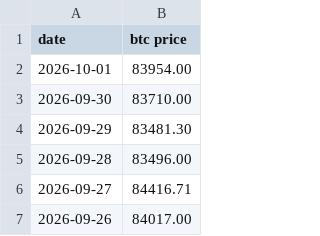
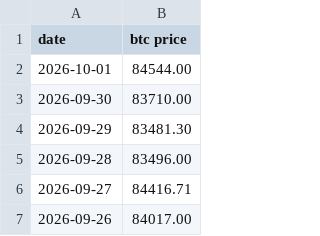
Before and after one commit to lovexw/btchao-mono, a CSV file: sites/ahr-dca/btc-price all.csv, drawn as a sheet; only a part is shown.

```diff
--- a/sites/ahr-dca/btc-price all.csv
+++ b/sites/ahr-dca/btc-price all.csv
@@ -1,3 +1,3 @@
 date,btc price
-2026-10-01,83954.00
+2026-10-01,84544.00
 2026-09-30,83710.00
```
Also changed, not shown: 1 other file.
